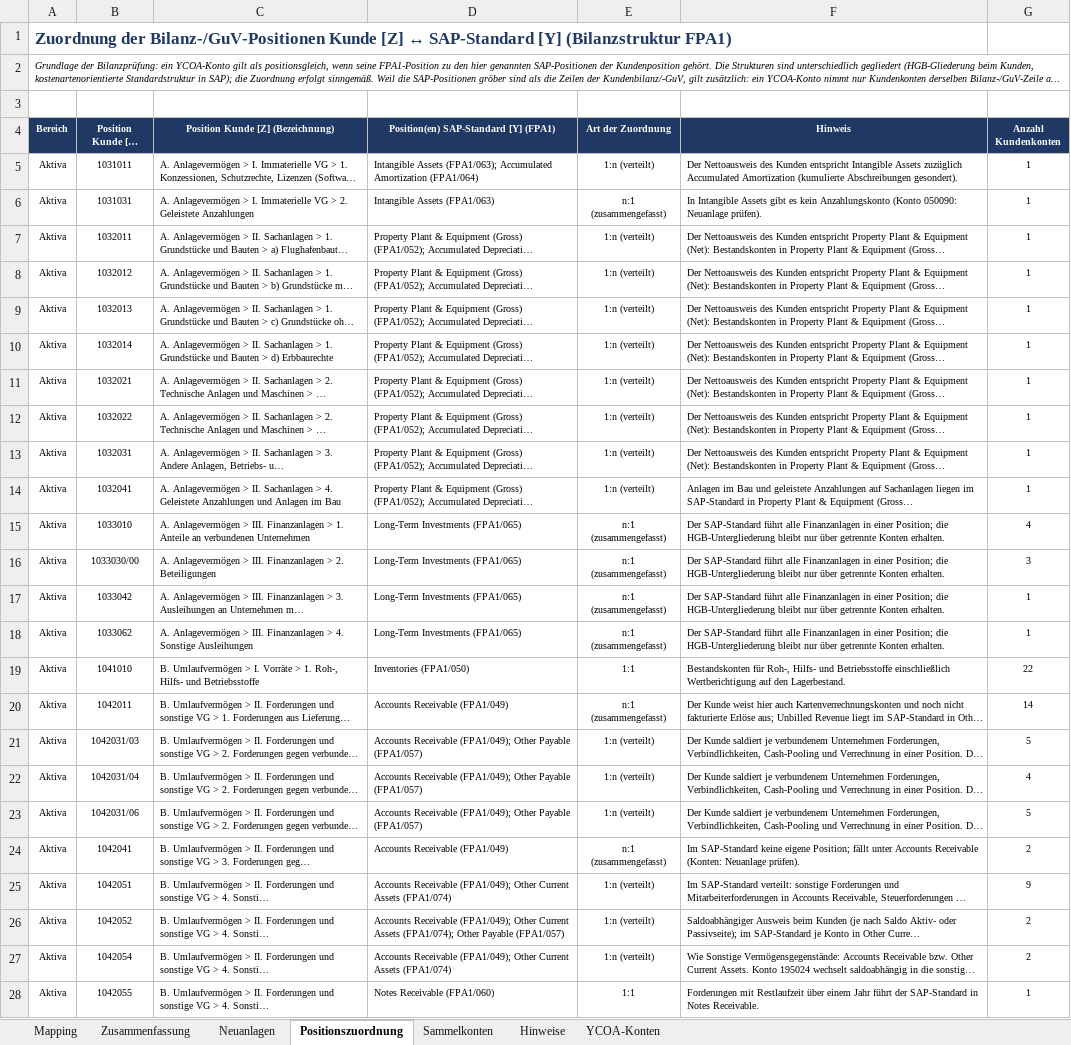
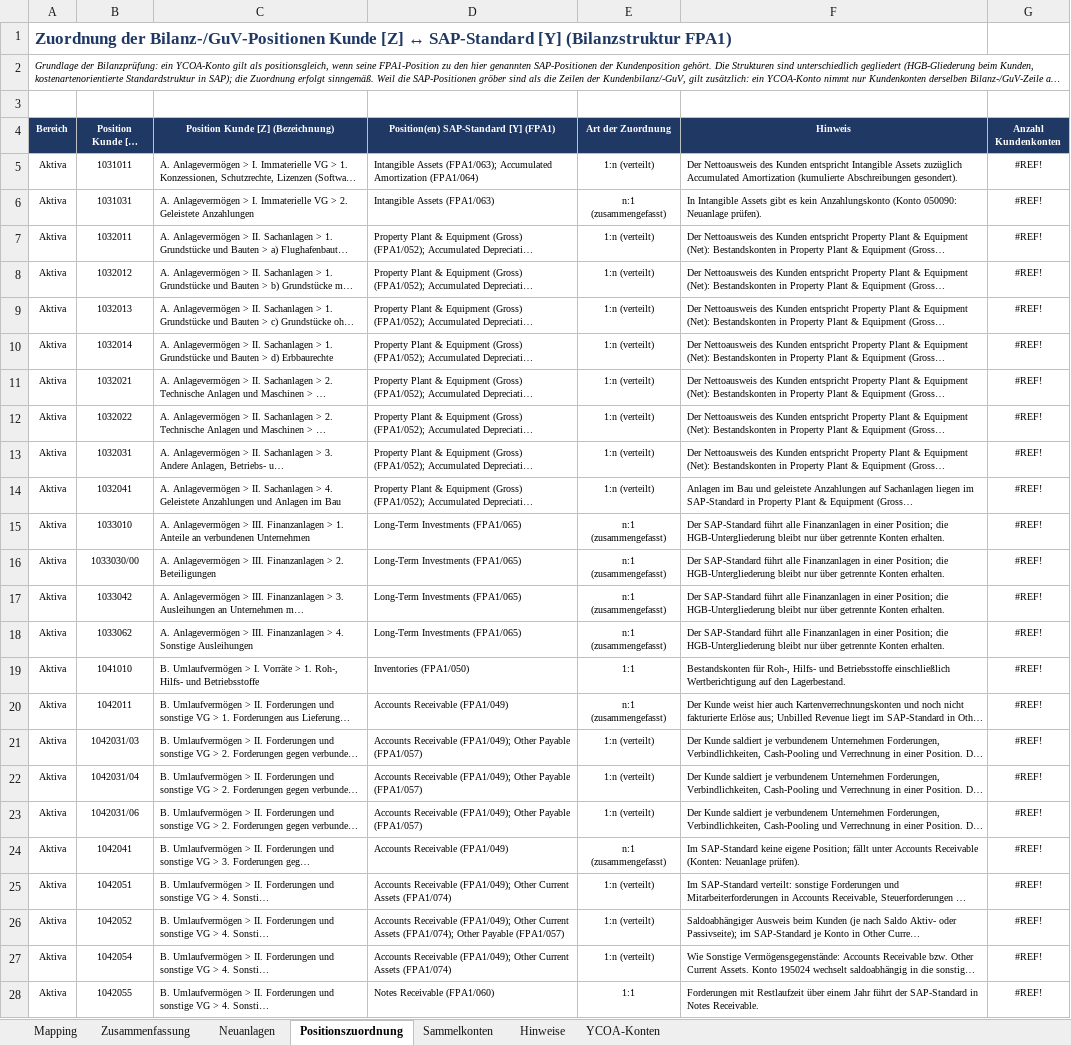
Before and after one commit to mgoethel558/SynchFolder, an Excel workbook: DUS/DUS_YCOA_Mapping_Review_V5.xlsx, sheet Positionszuordnung, drawn as a sheet; only a part is shown; long unchanged cells end in …; values as stored, in another font and other column widths than the file's, no borders; conditional formats not drawn; the diff covers the shown part only; the diff names each change by its address in the sheet, - before the commit and + after, or states it on an @@ line.

```diff
--- a/DUS/DUS_YCOA_Mapping_Review_V5.xlsx (sheet Positionszuordnung)
+++ b/DUS/DUS_YCOA_Mapping_Review_V5.xlsx (sheet Positionszuordnung)
-G5:G14 (Anzahl Kundenkonten): 1
+G5:G14 (Anzahl Kundenkonten): #REF!
-G15 (Anzahl Kundenkonten): 4
+G15 (Anzahl Kundenkonten): #REF!
-G16 (Anzahl Kundenkonten): 3
+G16 (Anzahl Kundenkonten): #REF!
-G17:G18 (Anzahl Kundenkonten): 1
+G17:G18 (Anzahl Kundenkonten): #REF!
-G19 (Anzahl Kundenkonten): 22
+G19 (Anzahl Kundenkonten): #REF!
-G20 (Anzahl Kundenkonten): 14
+G20 (Anzahl Kundenkonten): #REF!
-G21 (Anzahl Kundenkonten): 5
+G21 (Anzahl Kundenkonten): #REF!
-G22 (Anzahl Kundenkonten): 4
+G22 (Anzahl Kundenkonten): #REF!
-G23 (Anzahl Kundenkonten): 5
+G23 (Anzahl Kundenkonten): #REF!
-G24 (Anzahl Kundenkonten): 2
+G24 (Anzahl Kundenkonten): #REF!
-G25 (Anzahl Kundenkonten): 9
+G25 (Anzahl Kundenkonten): #REF!
-G26:G27 (Anzahl Kundenkonten): 2
+G26:G27 (Anzahl Kundenkonten): #REF!
-G28 (Anzahl Kundenkonten): 1
+G28 (Anzahl Kundenkonten): #REF!
```
Also changed, not shown: 86 edited cells and cell formats elsewhere in this sheet, sheet Zusammenfassung, sheet Mapping, formulas that keep their value, DUS/1000 FDG Bilanz und GuV 2025 15.01.2026 mit Verkn..xlsx, DUS/DUS_YCOA_MappingOutcomeV3.xlsx, 2 other files.
